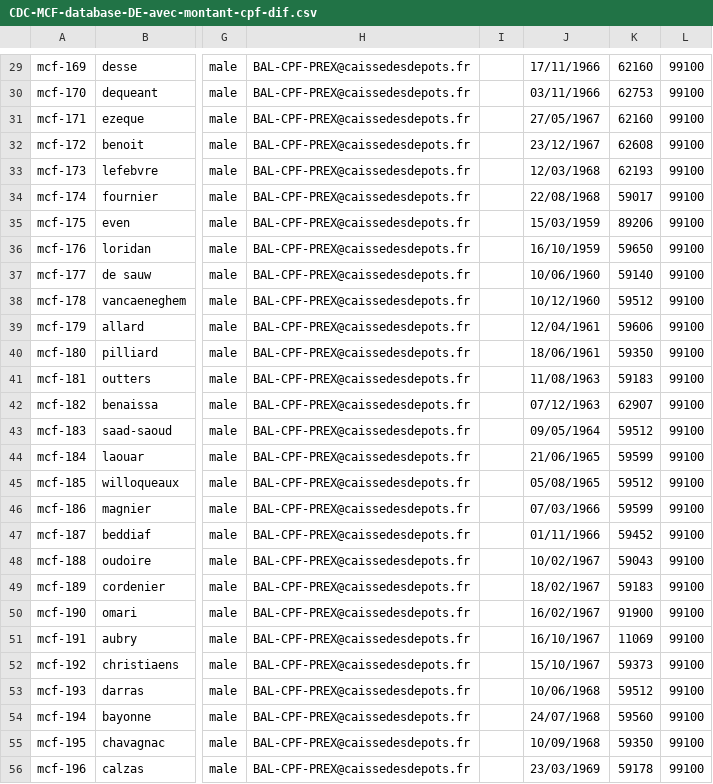
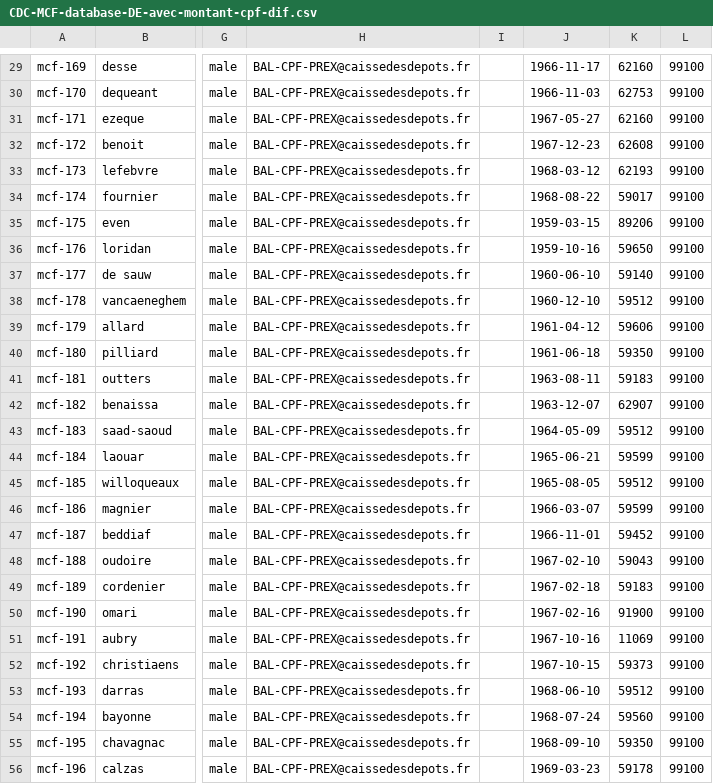
Before and after one commit to france-connect/identity-provider-example, a CSV file: data/CDC-MCF-database-DE-avec-montant-cpf-dif.csv, drawn as a sheet; only a part is shown, gaps mark what is left out; the diff covers the shown part only; the diff names each change by its address in the sheet, - before the commit and + after, or states it on an @@ line.

```diff
--- a/data/CDC-MCF-database-DE-avec-montant-cpf-dif.csv
+++ b/data/CDC-MCF-database-DE-avec-montant-cpf-dif.csv
-J29: 17/11/1966
+J29: 1966-11-17
-J30: 03/11/1966
+J30: 1966-11-03
-J31: 27/05/1967
+J31: 1967-05-27
-J32: 23/12/1967
+J32: 1967-12-23
-J33: 12/03/1968
+J33: 1968-03-12
-J34: 22/08/1968
+J34: 1968-08-22
-J35: 15/03/1959
+J35: 1959-03-15
-J36: 16/10/1959
+J36: 1959-10-16
-J37: 10/06/1960
+J37: 1960-06-10
-J38: 10/12/1960
+J38: 1960-12-10
-J39: 12/04/1961
+J39: 1961-04-12
-J40: 18/06/1961
+J40: 1961-06-18
-J41: 11/08/1963
+J41: 1963-08-11
-J42: 07/12/1963
+J42: 1963-12-07
-J43: 09/05/1964
+J43: 1964-05-09
-J44: 21/06/1965
+J44: 1965-06-21
-J45: 05/08/1965
+J45: 1965-08-05
-J46: 07/03/1966
+J46: 1966-03-07
-J47: 01/11/1966
+J47: 1966-11-01
-J48: 10/02/1967
+J48: 1967-02-10
-J49: 18/02/1967
+J49: 1967-02-18
-J50: 16/02/1967
+J50: 1967-02-16
-J51: 16/10/1967
+J51: 1967-10-16
-J52: 15/10/1967
+J52: 1967-10-15
-J53: 10/06/1968
+J53: 1968-06-10
-J54: 24/07/1968
+J54: 1968-07-24
-J55: 10/09/1968
+J55: 1968-09-10
-J56: 23/03/1969
+J56: 1969-03-23
```
Also changed, not shown: 40 edited cells elsewhere in this file, data/CDC-MCF-database-DE-sans-montant-cpf-dif.csv.
